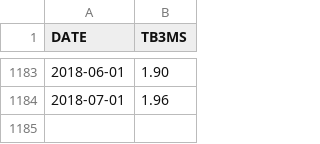
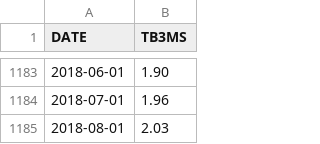
Before and after one commit to cran/jubilee, a CSV file: inst/extdata/TB3MS.csv, drawn as a sheet; only a part is shown, gaps mark what is left out; the diff names each change by its address in the sheet, - before the commit and + after, or states it on an @@ line.

```diff
--- a/inst/extdata/TB3MS.csv
+++ b/inst/extdata/TB3MS.csv
+row 1185: 2018-08-01 | 2.03
```
Also changed, not shown: inst/extdata/BAA.csv, inst/extdata/GOLDAMGBD228NLBM.csv, 21 other files.
